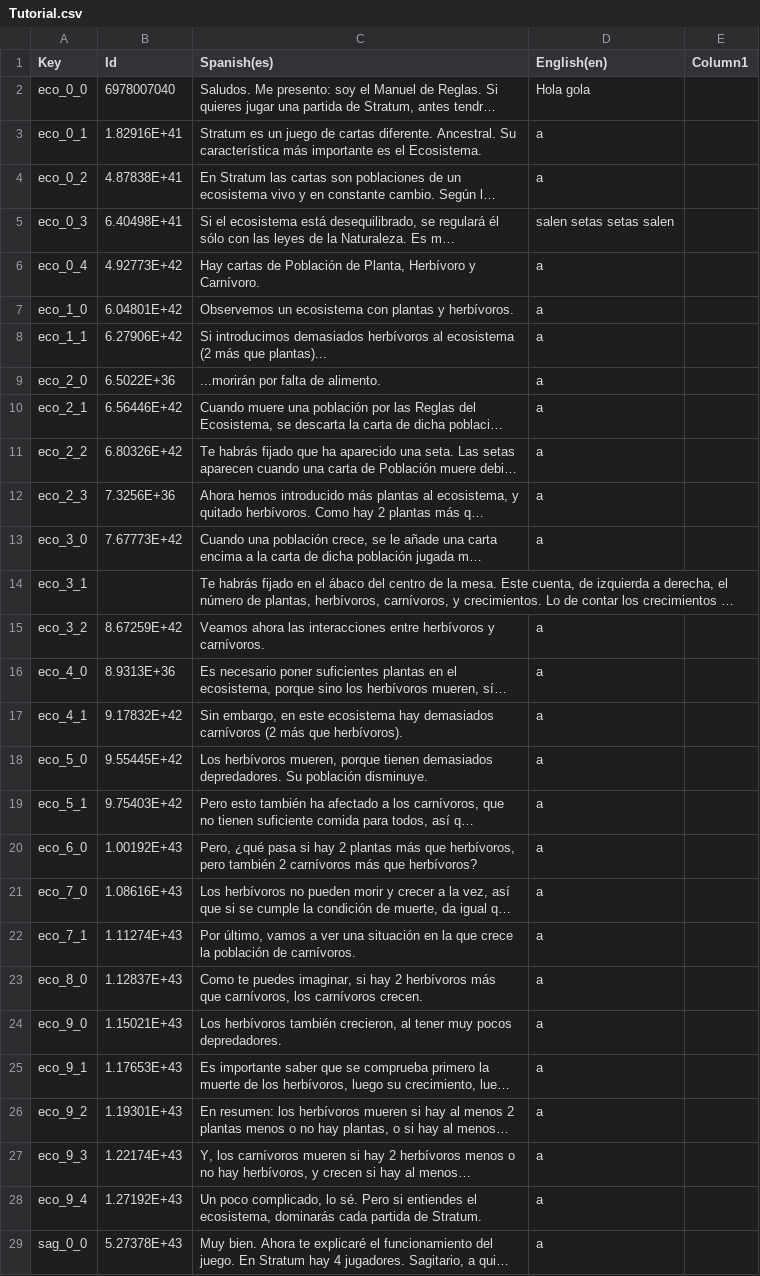
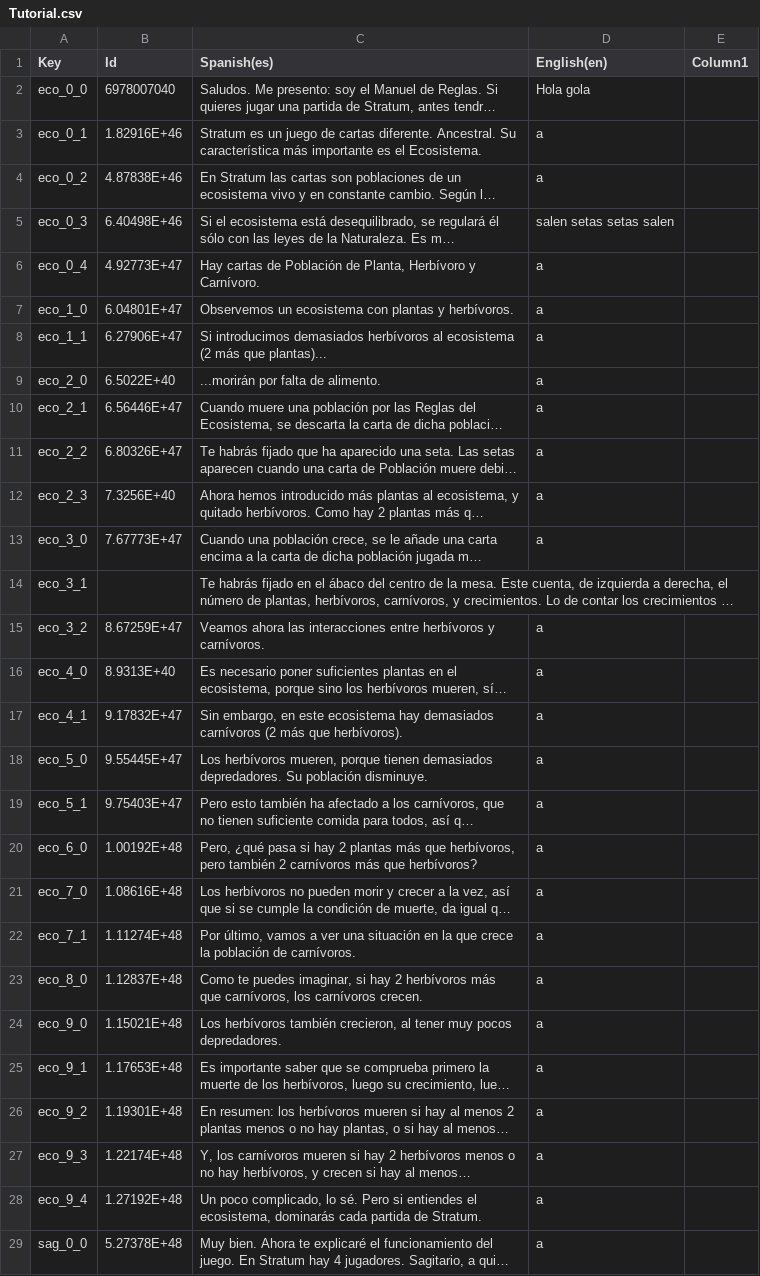
Before and after one commit to againstsoftware/Stratum-new, a CSV file: Assets/StreamingAssets/Tutorial.csv, drawn as a sheet; only a part is shown; long unchanged cells end in …; the diff covers the shown part only; the diff names each change by its address in the sheet, - before the commit and + after, or states it on an @@ line.

```diff
--- a/Assets/StreamingAssets/Tutorial.csv
+++ b/Assets/StreamingAssets/Tutorial.csv
-B3 (Id): 1.82916E+41
+B3 (Id): 1.82916E+46
-B4 (Id): 4.87838E+41
+B4 (Id): 4.87838E+46
-B5 (Id): 6.40498E+41
+B5 (Id): 6.40498E+46
-B6 (Id): 4.92773E+42
+B6 (Id): 4.92773E+47
-B7 (Id): 6.04801E+42
+B7 (Id): 6.04801E+47
-B8 (Id): 6.27906E+42
+B8 (Id): 6.27906E+47
-B9 (Id): 6.5022E+36
+B9 (Id): 6.5022E+40
-B10 (Id): 6.56446E+42
+B10 (Id): 6.56446E+47
-B11 (Id): 6.80326E+42
+B11 (Id): 6.80326E+47
-B12 (Id): 7.3256E+36
+B12 (Id): 7.3256E+40
-B13 (Id): 7.67773E+42
+B13 (Id): 7.67773E+47
-B15 (Id): 8.67259E+42
+B15 (Id): 8.67259E+47
-B16 (Id): 8.9313E+36
+B16 (Id): 8.9313E+40
-B17 (Id): 9.17832E+42
+B17 (Id): 9.17832E+47
-B18 (Id): 9.55445E+42
+B18 (Id): 9.55445E+47
-B19 (Id): 9.75403E+42
+B19 (Id): 9.75403E+47
-B20 (Id): 1.00192E+43
+B20 (Id): 1.00192E+48
-B21 (Id): 1.08616E+43
+B21 (Id): 1.08616E+48
-B22 (Id): 1.11274E+43
+B22 (Id): 1.11274E+48
-B23 (Id): 1.12837E+43
+B23 (Id): 1.12837E+48
-B24 (Id): 1.15021E+43
+B24 (Id): 1.15021E+48
-B25 (Id): 1.17653E+43
+B25 (Id): 1.17653E+48
-B26 (Id): 1.19301E+43
+B26 (Id): 1.19301E+48
-B27 (Id): 1.22174E+43
+B27 (Id): 1.22174E+48
-B28 (Id): 1.27192E+43
+B28 (Id): 1.27192E+48
-B29 (Id): 5.27378E+43
+B29 (Id): 5.27378E+48
```
Also changed, not shown: 40 edited cells elsewhere in this file.
